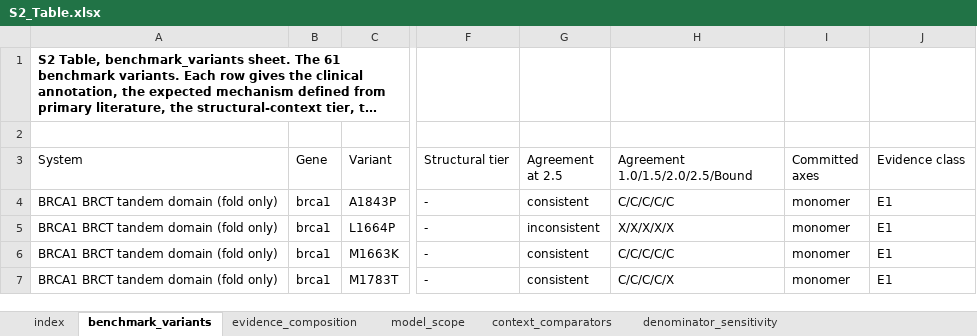
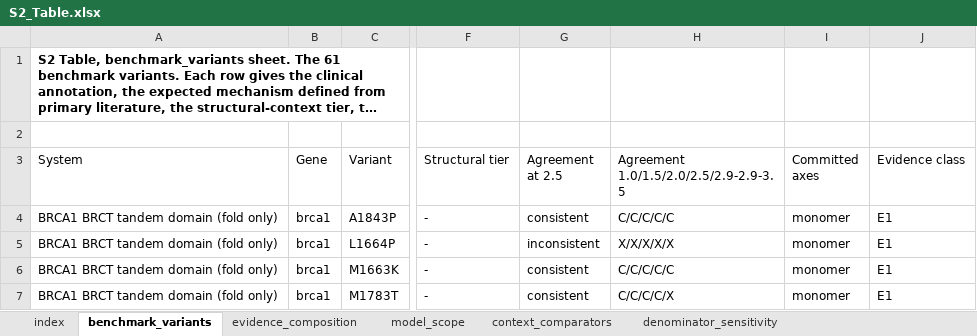
Before and after one commit to la424/comavi, an Excel workbook: submission/COMAVI_v7.15_SI/S2_Table.xlsx, sheet benchmark_variants, drawn as a sheet; only a part is shown, gaps mark what is left out; long unchanged cells end in …; values as stored, in another font and other column widths than the file's, no borders; the diff names each change by its address in the sheet, - before the commit and + after, or states it on an @@ line.

```diff
--- a/submission/COMAVI_v7.15_SI/S2_Table.xlsx (sheet benchmark_variants)
+++ b/submission/COMAVI_v7.15_SI/S2_Table.xlsx (sheet benchmark_variants)
-H3: Agreement 1.0/1.5/2.0/2.5/Bound
+H3: Agreement 1.0/1.5/2.0/2.5/2.9-2.9-3.5
```
Also changed, not shown: submission/COMAVI_v7.15_SI/S3_Table.xlsx, 12 other files.
